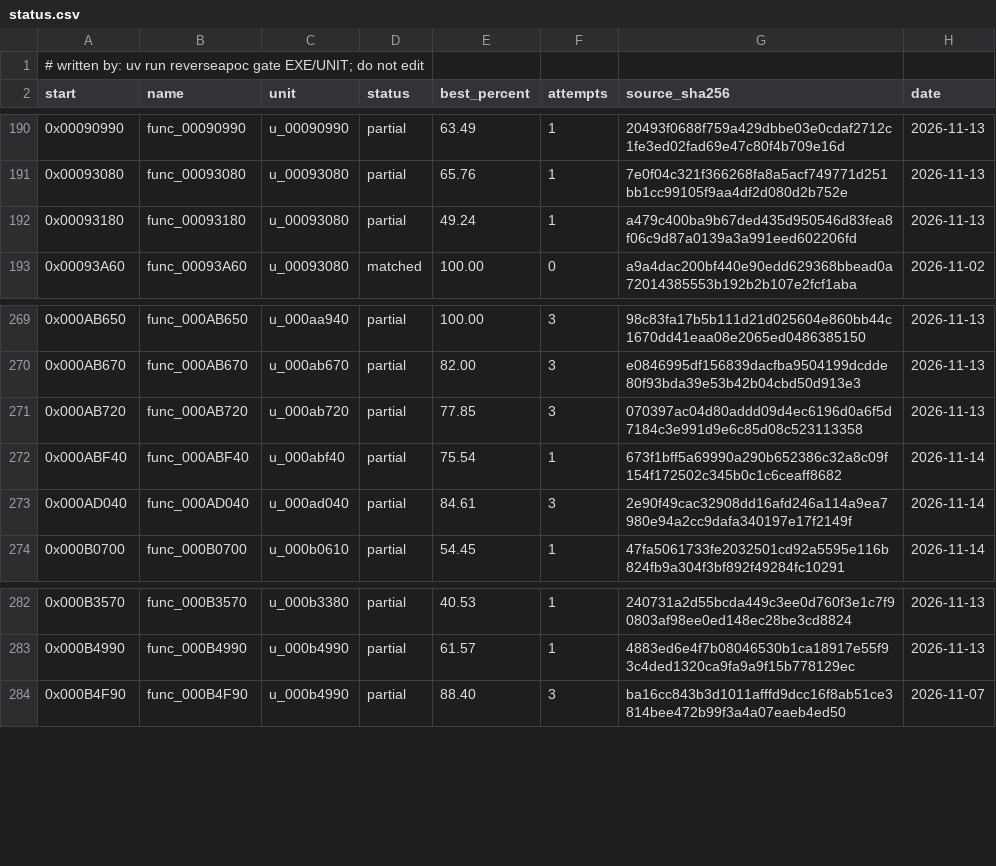
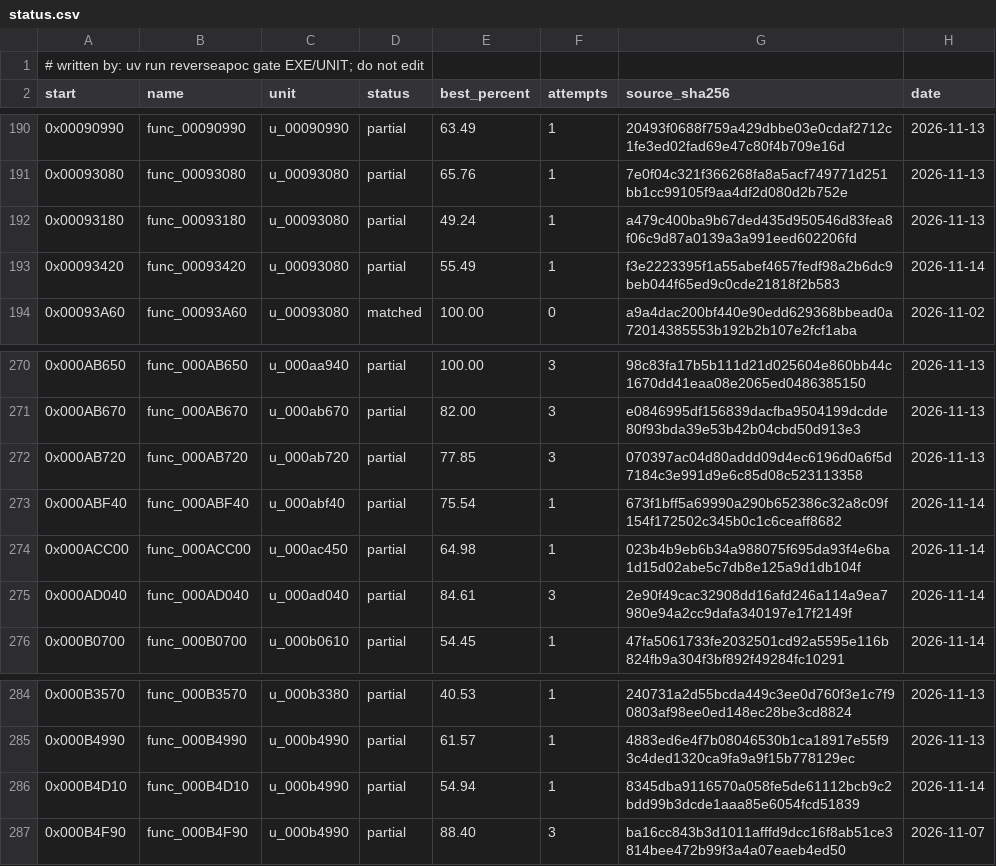
Before and after one commit to ayrtondenner/ReverseApoc, a CSV file: config/tacp/status.csv, drawn as a sheet; only a part is shown, gaps mark what is left out; the diff names each change by its address in the sheet, - before the commit and + after, or states it on an @@ line.

```diff
--- a/config/tacp/status.csv
+++ b/config/tacp/status.csv
+row 193: 0x00093420 | func_00093420 | u_00093080 | partial | 55.49 | 1 | f3e2223395f1a55abef4657fedf98a2b6dc9beb044f65ed9c0cde21818f2b583 | 2026-11-14
+row 274: 0x000ACC00 | func_000ACC00 | u_000ac450 | partial | 64.98 | 1 | 023b4b9eb6b34a988075f695da93f4e6ba1d15d02abe5c7db8e125a9d1db104f | 2026-11-14
+row 286: 0x000B4D10 | func_000B4D10 | u_000b4990 | partial | 54.94 | 1 | 8345dba9116570a058fe5de61112bcb9c2bdd99b3dcde1aaa85e6054fcd51839 | 2026-11-14
```
Also changed, not shown: 1 other file.
